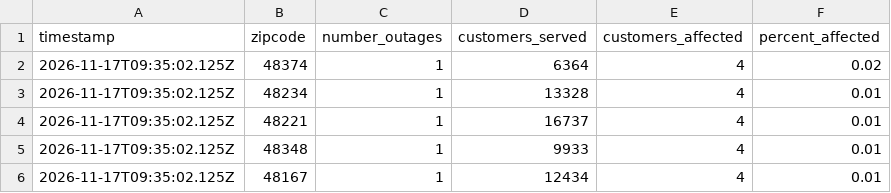
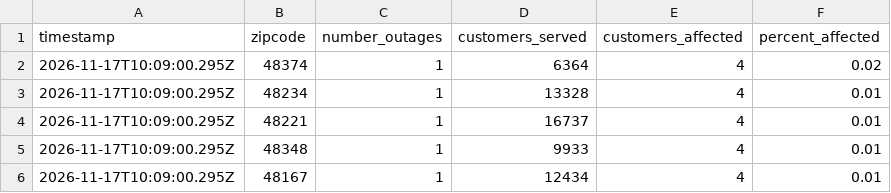
Before and after one commit to dschlaud/dte-outage-tracker, a CSV file: data.csv, drawn as a sheet.

```diff
--- a/data.csv
+++ b/data.csv
@@ -1,6 +1,6 @@
 timestamp,zipcode,number_outages,customers_served,customers_affected,percent_affected
-2026-11-17T09:35:02.125Z,48374,1,6364,4,0.02
-2026-11-17T09:35:02.125Z,48234,1,13328,4,0.01
-2026-11-17T09:35:02.125Z,48221,1,16737,4,0.01
-2026-11-17T09:35:02.125Z,48348,1,9933,4,0.01
-2026-11-17T09:35:02.125Z,48167,1,12434,4,0.01
+2026-11-17T10:09:00.295Z,48374,1,6364,4,0.02
+2026-11-17T10:09:00.295Z,48234,1,13328,4,0.01
+2026-11-17T10:09:00.295Z,48221,1,16737,4,0.01
+2026-11-17T10:09:00.295Z,48348,1,9933,4,0.01
+2026-11-17T10:09:00.295Z,48167,1,12434,4,0.01
```
Also changed, not shown: 2 other files.
